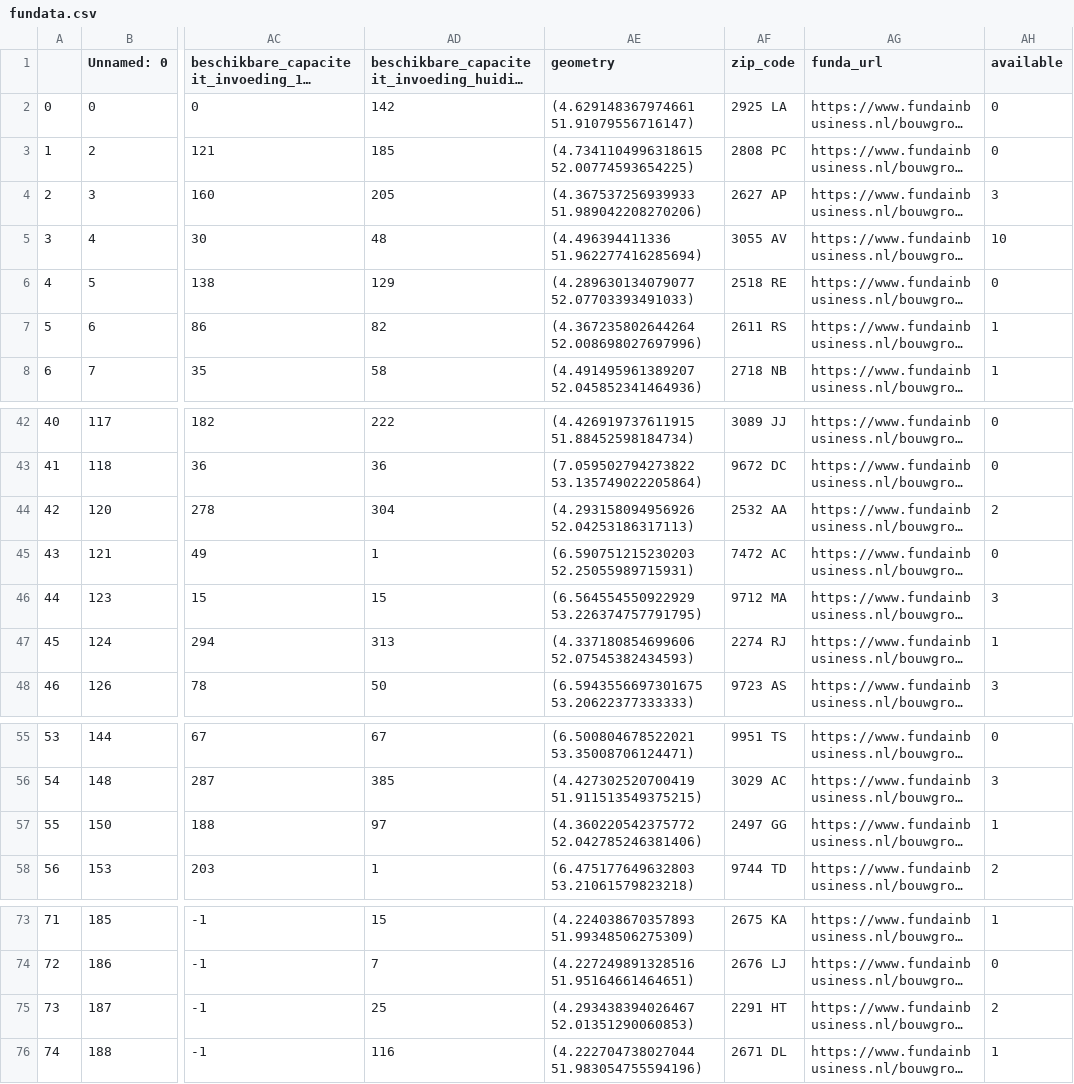
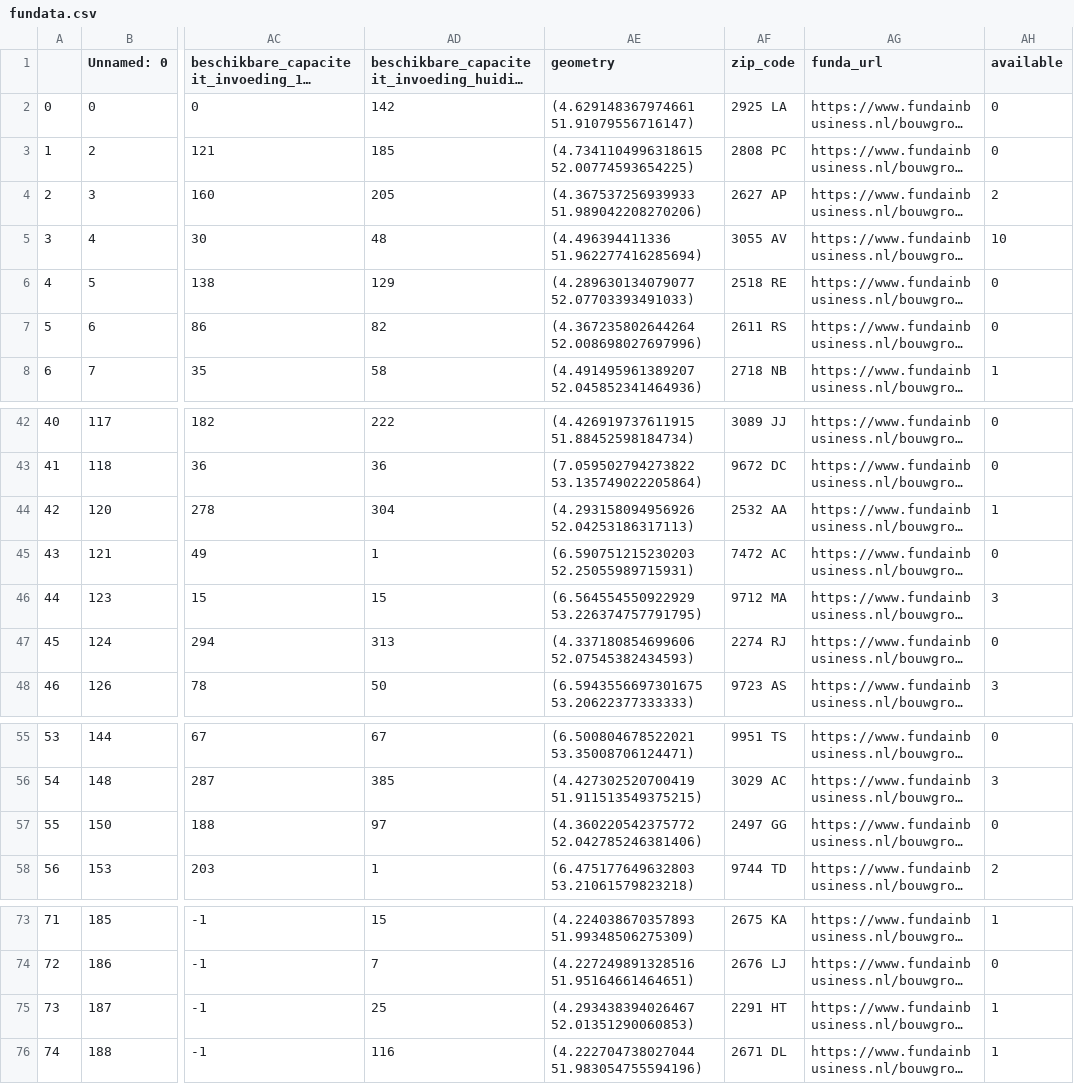
Before and after one commit to maantjemol/Energy_csv_data, a CSV file: fundata.csv, drawn as a sheet; only a part is shown, gaps mark what is left out; long unchanged cells end in …; the diff names each change by its address in the sheet, - before the commit and + after, or states it on an @@ line.

```diff
--- a/fundata.csv
+++ b/fundata.csv
-AH4 (available): 3
+AH4 (available): 2
-AH7 (available): 1
+AH7 (available): 0
-AH44 (available): 2
+AH44 (available): 1
-AH47 (available): 1
+AH47 (available): 0
-AH57 (available): 1
+AH57 (available): 0
-AH75 (available): 2
+AH75 (available): 1
```
